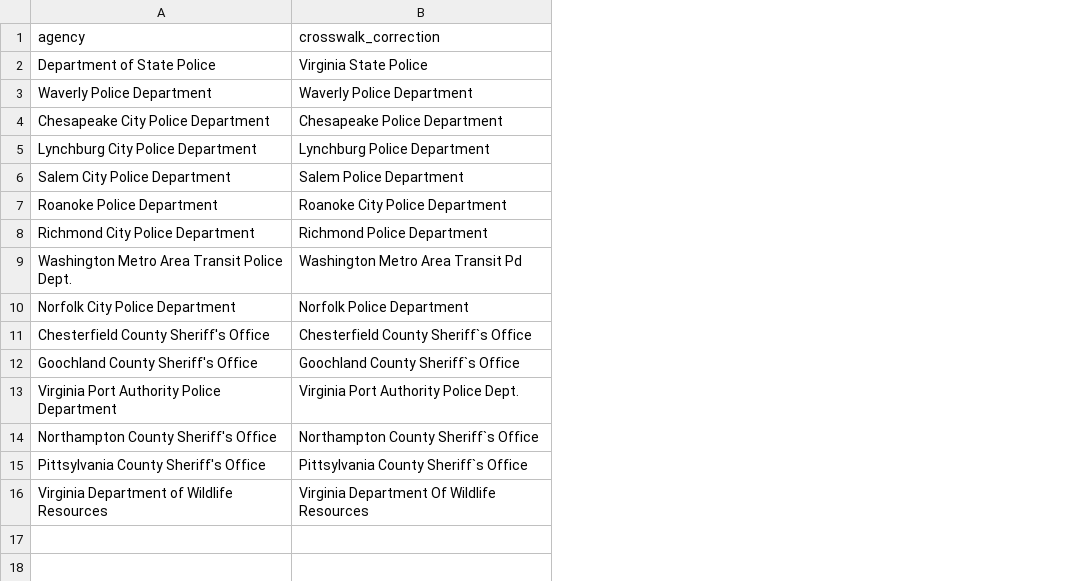
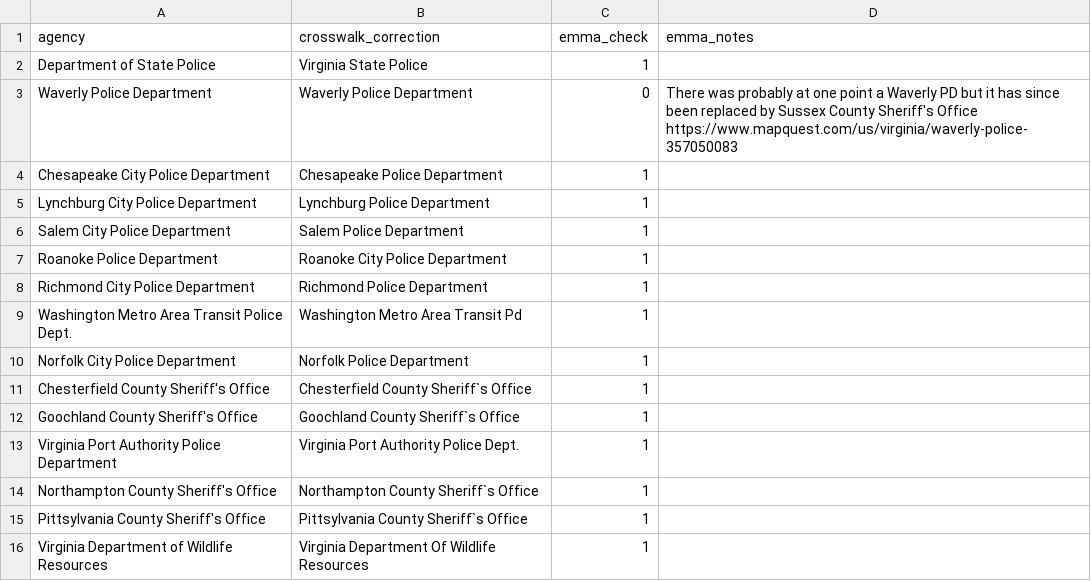
Before and after one commit to MuckRock/virginia-police-decertification, a CSV file: data/manual/prior_crosswalk_corrections.csv, drawn as a sheet; the diff names each change by its address in the sheet, - before the commit and + after, or states it on an @@ line.

```diff
--- a/data/manual/prior_crosswalk_corrections.csv
+++ b/data/manual/prior_crosswalk_corrections.csv
+column C (emma_check), rows 2-16: 1 | 0 | 1 | 1 | 1 | 1 | 1 | 1 | 1 | 1 | 1 | 1 | 1 | 1 | 1
+column D (emma_notes), row 3: There was probably at one point a Waverly PD but it has since been replaced by Sussex County Sheriff's Office https://www.mapquest.com/us/virginia/waverly-police-357050083
```
Also changed, not shown: data/manual/present_crosswalk_corrections.csv, data/manual/reinstated_crosswalk_corrections.csv, 35 other files.
